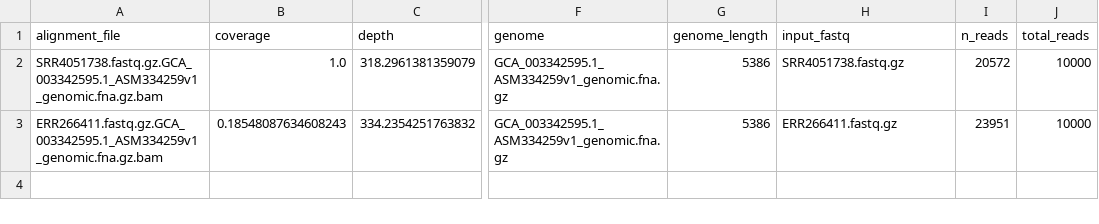
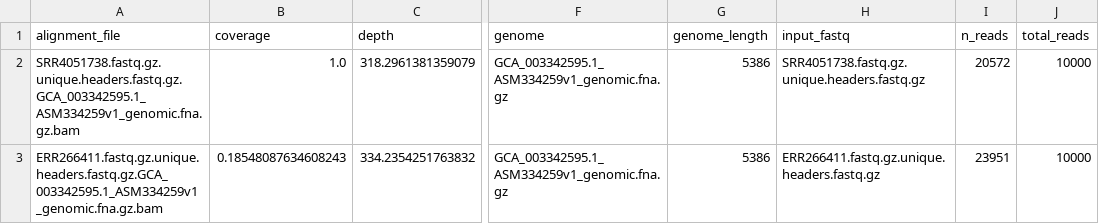
Before and after one commit to FredHutch/aligngenomes, a CSV file: test_data/test2/test2.csv, drawn as a sheet; only a part is shown, gaps mark what is left out; the diff names each change by its address in the sheet, - before the commit and + after, or states it on an @@ line.

```diff
--- a/test_data/test2/test2.csv
+++ b/test_data/test2/test2.csv
-A2 (alignment_file): SRR4051738.fastq.gz.GCA_003342595.1_ASM334259v1_genomic.fna.gz.bam
+A2 (alignment_file): SRR4051738.fastq.gz.unique.headers.fastq.gz.GCA_003342595.1_ASM334259v1_genomic.fna.gz.bam
-H2 (input_fastq): SRR4051738.fastq.gz
+H2 (input_fastq): SRR4051738.fastq.gz.unique.headers.fastq.gz
-A3 (alignment_file): ERR266411.fastq.gz.GCA_003342595.1_ASM334259v1_genomic.fna.gz.bam
+A3 (alignment_file): ERR266411.fastq.gz.unique.headers.fastq.gz.GCA_003342595.1_ASM334259v1_genomic.fna.gz.bam
-H3 (input_fastq): ERR266411.fastq.gz
+H3 (input_fastq): ERR266411.fastq.gz.unique.headers.fastq.gz
```
Also changed, not shown: test_data/test3/test3.csv, 51 other files.
